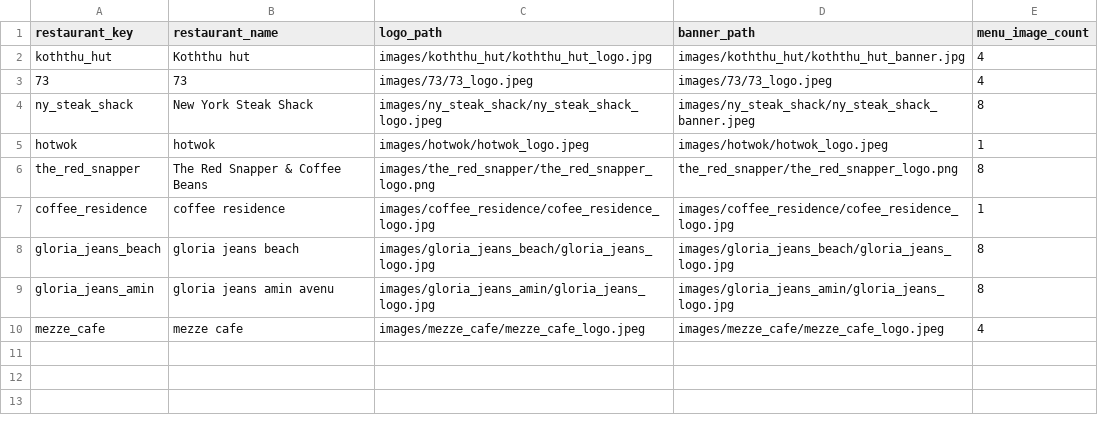
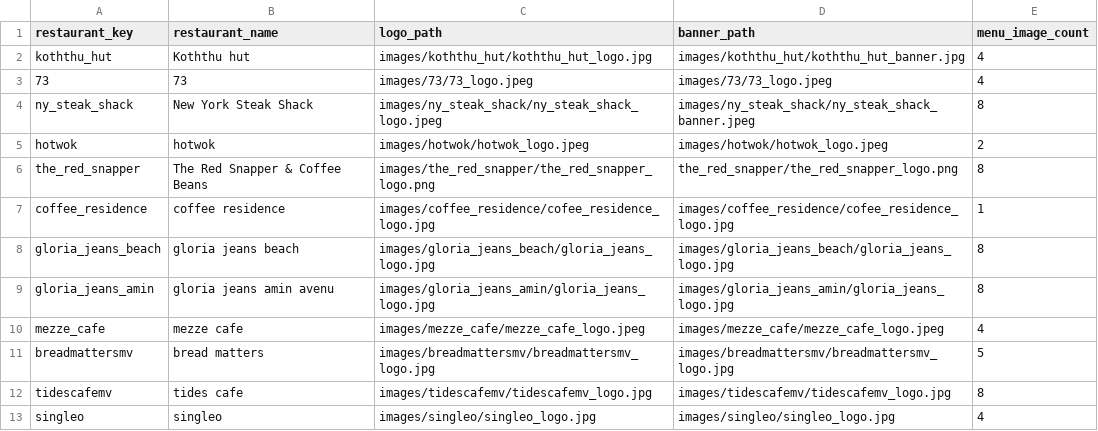
Before and after one commit to VN0nNyM0uS/ramadan_menu, a CSV file: restaurant_data.csv, drawn as a sheet.

Commit message:
code for the new restaurants

```diff
--- a/restaurant_data.csv
+++ b/restaurant_data.csv
@@ -4,3 +4,3 @@ koththu_hut,Koththu hut,images/koththu_hut/koththu_hut_logo.jpg,images/koththu_h
 ny_steak_shack,New York Steak Shack,images/ny_steak_shack/ny_steak_shack_logo.jpeg,images/ny_steak_shack/ny_steak_shack_banner.jpeg,8
-hotwok,hotwok,images/hotwok/hotwok_logo.jpeg,images/hotwok/hotwok_logo.jpeg,1
+hotwok,hotwok,images/hotwok/hotwok_logo.jpeg,images/hotwok/hotwok_logo.jpeg,2
 the_red_snapper,The Red Snapper & Coffee Beans,images/the_red_snapper/the_red_snapper_logo.png,the_red_snapper/the_red_snapper_logo.png,8
@@ -10 +10,4 @@ gloria_jeans_amin,gloria jeans amin avenu,images/gloria_jeans_amin/gloria_jeans_
 mezze_cafe,mezze cafe,images/mezze_cafe/mezze_cafe_logo.jpeg,images/mezze_cafe/mezze_cafe_logo.jpeg,4
+breadmattersmv,bread matters,images/breadmattersmv/breadmattersmv_logo.jpg,images/breadmattersmv/breadmattersmv_logo.jpg,5
+tidescafemv,tides cafe,images/tidescafemv/tidescafemv_logo.jpg,images/tidescafemv/tidescafemv_logo.jpg,8
+singleo,singleo,images/singleo/singleo_logo.jpg,images/singleo/singleo_logo.jpg,4
```
